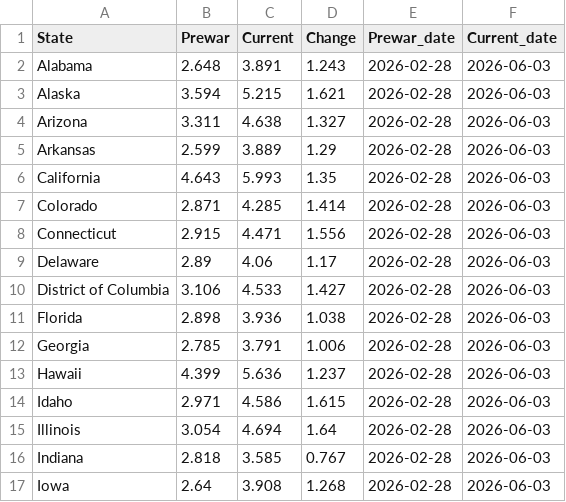
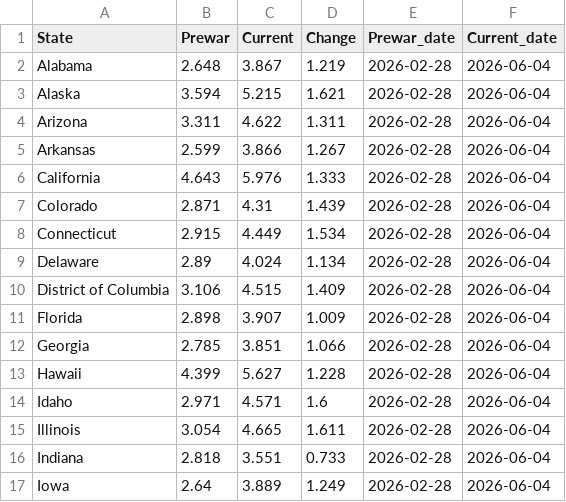
Before and after one commit to GraphicsInsider/AAAgas, a CSV file: data/state_war_start.csv, drawn as a sheet; only a part is shown; the diff covers the shown part only.

```diff
--- a/data/state_war_start.csv
+++ b/data/state_war_start.csv
@@ -1,17 +1,17 @@
 State,Prewar,Current,Change,Prewar_date,Current_date
-Alabama,2.648,3.891,1.243,2026-02-28,2026-06-03
-Alaska,3.594,5.215,1.621,2026-02-28,2026-06-03
-Arizona,3.311,4.638,1.327,2026-02-28,2026-06-03
-Arkansas,2.599,3.889,1.29,2026-02-28,2026-06-03
-California,4.643,5.993,1.35,2026-02-28,2026-06-03
-Colorado,2.871,4.285,1.414,2026-02-28,2026-06-03
-Connecticut,2.915,4.471,1.556,2026-02-28,2026-06-03
-Delaware,2.89,4.06,1.17,2026-02-28,2026-06-03
-District of Columbia,3.106,4.533,1.427,2026-02-28,2026-06-03
-Florida,2.898,3.936,1.038,2026-02-28,2026-06-03
-Georgia,2.785,3.791,1.006,2026-02-28,2026-06-03
-Hawaii,4.399,5.636,1.237,2026-02-28,2026-06-03
-Idaho,2.971,4.586,1.615,2026-02-28,2026-06-03
-Illinois,3.054,4.694,1.64,2026-02-28,2026-06-03
-Indiana,2.818,3.585,0.767,2026-02-28,2026-06-03
-Iowa,2.64,3.908,1.268,2026-02-28,2026-06-03
+Alabama,2.648,3.867,1.219,2026-02-28,2026-06-04
+Alaska,3.594,5.215,1.621,2026-02-28,2026-06-04
+Arizona,3.311,4.622,1.311,2026-02-28,2026-06-04
+Arkansas,2.599,3.866,1.267,2026-02-28,2026-06-04
+California,4.643,5.976,1.333,2026-02-28,2026-06-04
+Colorado,2.871,4.31,1.439,2026-02-28,2026-06-04
+Connecticut,2.915,4.449,1.534,2026-02-28,2026-06-04
+Delaware,2.89,4.024,1.134,2026-02-28,2026-06-04
+District of Columbia,3.106,4.515,1.409,2026-02-28,2026-06-04
+Florida,2.898,3.907,1.009,2026-02-28,2026-06-04
+Georgia,2.785,3.851,1.066,2026-02-28,2026-06-04
+Hawaii,4.399,5.627,1.228,2026-02-28,2026-06-04
+Idaho,2.971,4.571,1.6,2026-02-28,2026-06-04
+Illinois,3.054,4.665,1.611,2026-02-28,2026-06-04
+Indiana,2.818,3.551,0.733,2026-02-28,2026-06-04
+Iowa,2.64,3.889,1.249,2026-02-28,2026-06-04
```
Also changed, not shown: 105 edited cells elsewhere in this file.
